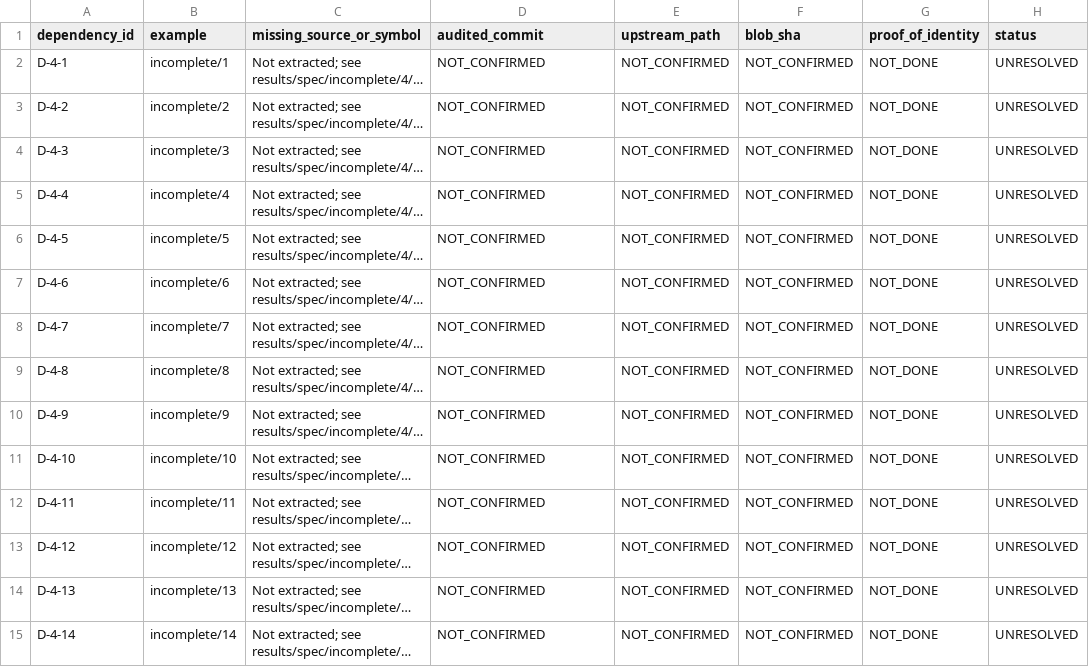
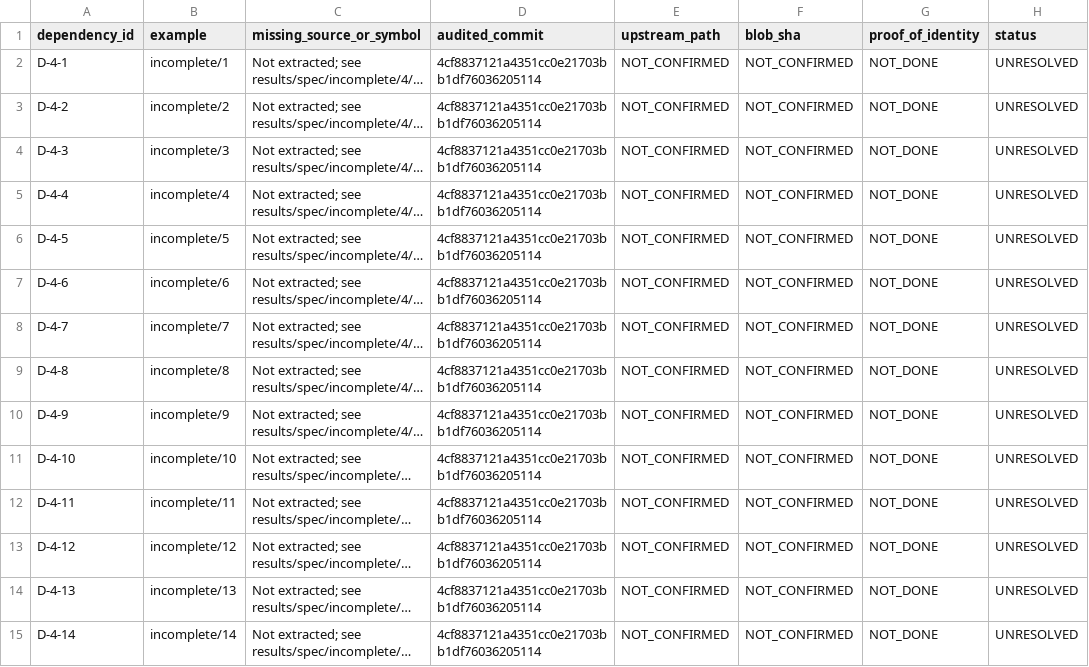
Before and after one commit to matheus-junio-da-silva/Web3Bugs, a CSV file: Web3Bugs-certora/docs/cvl2/research/AGENTE-06/4/recovery_manifest.csv, drawn as a sheet; only a part is shown; long unchanged cells end in …; the diff covers the shown part only; the diff names each change by its address in the sheet, - before the commit and + after, or states it on an @@ line.

Commit message:
docs(cvl2): P4 audit commit and source-only recovery with provenance

```diff
--- a/Web3Bugs-certora/docs/cvl2/research/AGENTE-06/4/recovery_manifest.csv
+++ b/Web3Bugs-certora/docs/cvl2/research/AGENTE-06/4/recovery_manifest.csv
-D2:D15 (audited_commit): NOT_CONFIRMED
+D2:D15 (audited_commit): 4cf8837121a4351cc0e21703bb1df76036205114
```
Also changed, not shown: 6 added rows and 13 edited cells elsewhere in this file, Web3Bugs-certora/docs/cvl2/research/AGENTE-06/4/evidence_register.csv, Web3Bugs-certora/docs/cvl2/research/AGENTE-06/4/properties.csv, 2 other files.
